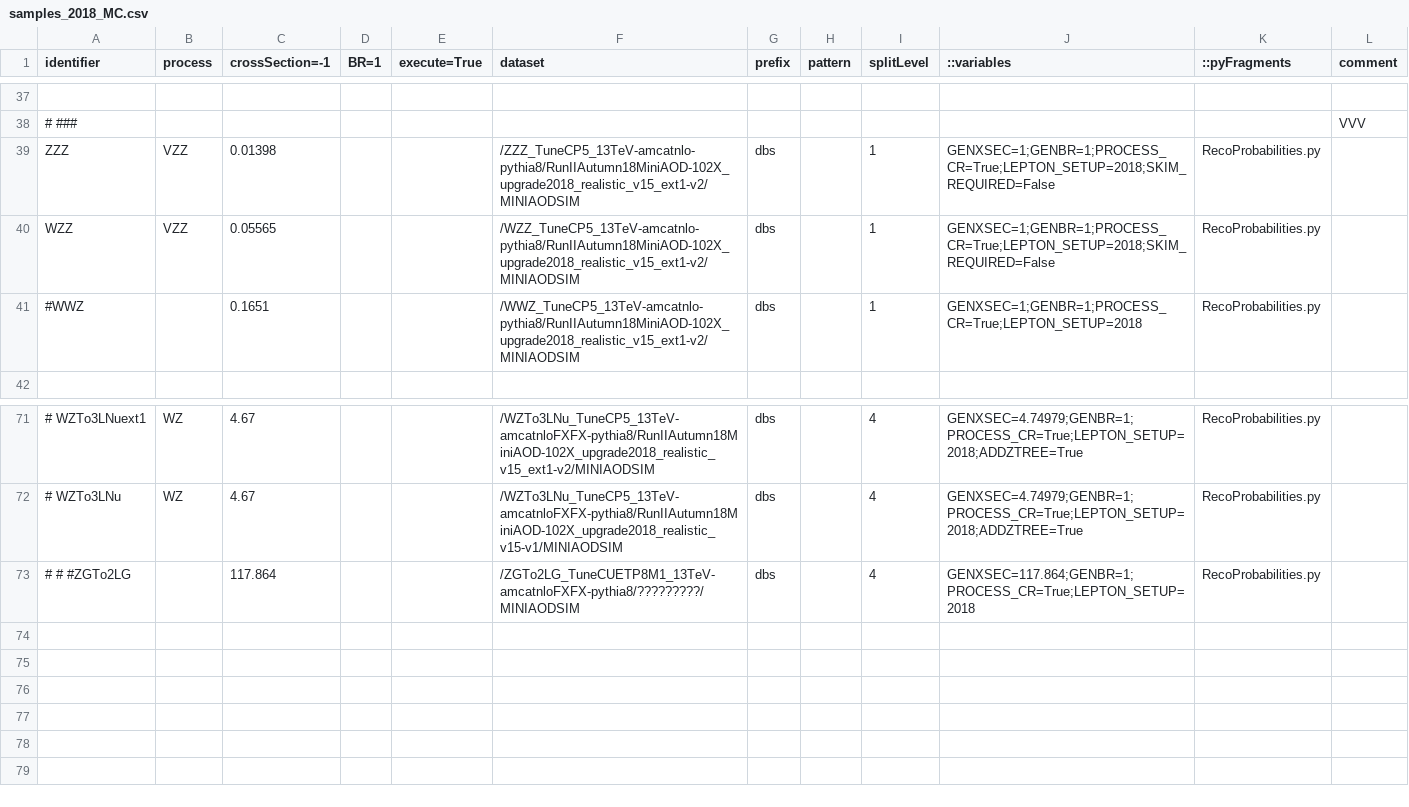
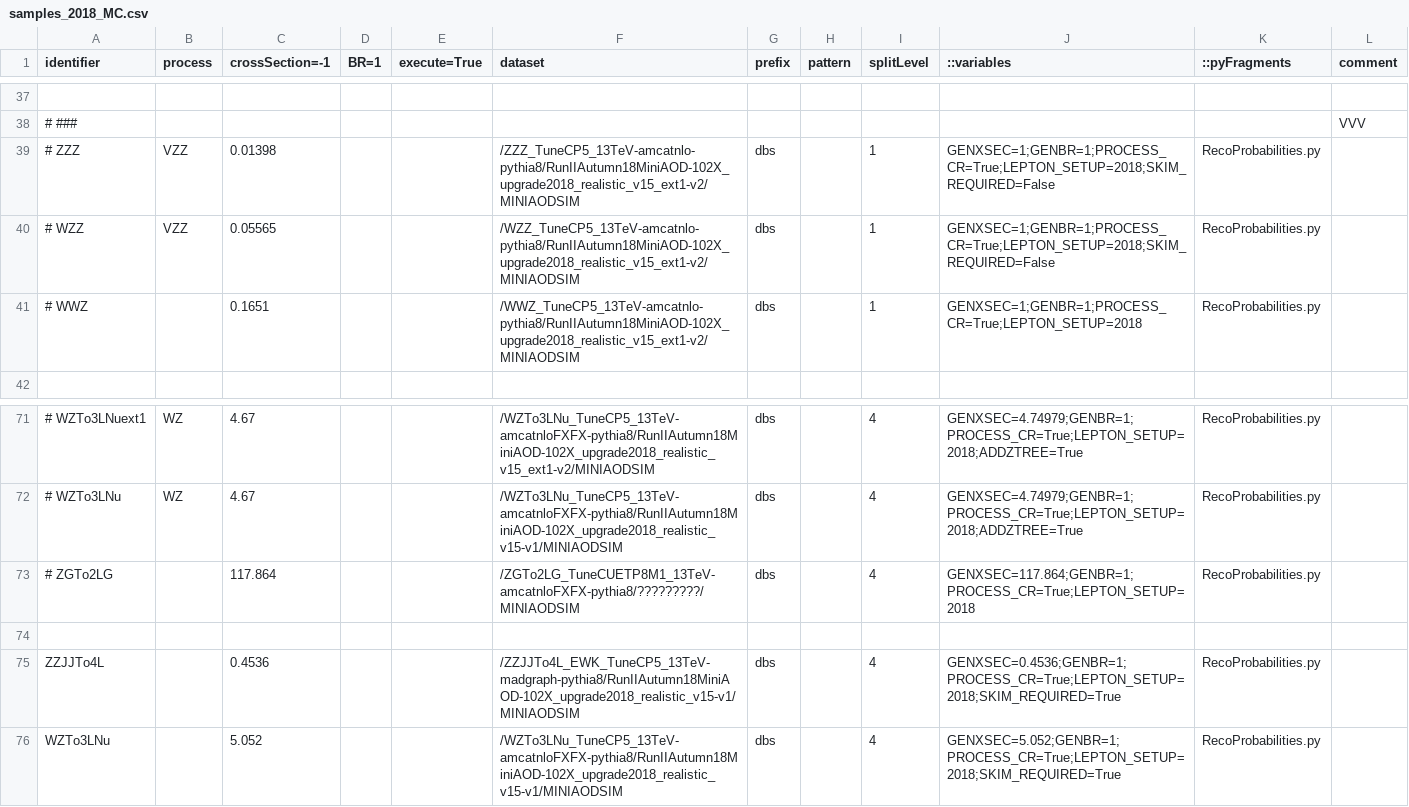
Before and after one commit to bellan/VVXAnalysis, a CSV file: Producers/python/samples_2018_MC.csv, drawn as a sheet; only a part is shown, gaps mark what is left out.

Commit message:
Added new samples

```diff
--- a/Producers/python/samples_2018_MC.csv
+++ b/Producers/python/samples_2018_MC.csv
@@ -38,5 +38,5 @@ identifier,process,crossSection=-1,BR=1,execute=True,dataset,prefix,pattern,spli
 # ###,,,,,,,,,,,VVV
-ZZZ, VZZ, 0.01398,      ,,/ZZZ_TuneCP5_13TeV-amcatnlo-pythia8/RunIIAutumn18MiniAOD-102X_upgrade2018_realistic_v15_ext1-v2/MINIAODSIM,dbs,,1,GENXSEC=1;GENBR=1;PROCESS_CR=True;LEPTON_SETUP=2018;SKIM_REQUIRED=False,RecoProbabilities.py,
-WZZ, VZZ, 0.05565,      ,,/WZZ_TuneCP5_13TeV-amcatnlo-pythia8/RunIIAutumn18MiniAOD-102X_upgrade2018_realistic_v15_ext1-v2/MINIAODSIM,dbs,,1,GENXSEC=1;GENBR=1;PROCESS_CR=True;LEPTON_SETUP=2018;SKIM_REQUIRED=False,RecoProbabilities.py,
-#WWZ,,0.1651,      ,,/WWZ_TuneCP5_13TeV-amcatnlo-pythia8/RunIIAutumn18MiniAOD-102X_upgrade2018_realistic_v15_ext1-v2/MINIAODSIM,dbs,,1,GENXSEC=1;GENBR=1;PROCESS_CR=True;LEPTON_SETUP=2018,RecoProbabilities.py,
+# ZZZ, VZZ, 0.01398,      ,,/ZZZ_TuneCP5_13TeV-amcatnlo-pythia8/RunIIAutumn18MiniAOD-102X_upgrade2018_realistic_v15_ext1-v2/MINIAODSIM,dbs,,1,GENXSEC=1;GENBR=1;PROCESS_CR=True;LEPTON_SETUP=2018;SKIM_REQUIRED=False,RecoProbabilities.py,
+# WZZ, VZZ, 0.05565,      ,,/WZZ_TuneCP5_13TeV-amcatnlo-pythia8/RunIIAutumn18MiniAOD-102X_upgrade2018_realistic_v15_ext1-v2/MINIAODSIM,dbs,,1,GENXSEC=1;GENBR=1;PROCESS_CR=True;LEPTON_SETUP=2018;SKIM_REQUIRED=False,RecoProbabilities.py,
+# WWZ,,0.1651,      ,,/WWZ_TuneCP5_13TeV-amcatnlo-pythia8/RunIIAutumn18MiniAOD-102X_upgrade2018_realistic_v15_ext1-v2/MINIAODSIM,dbs,,1,GENXSEC=1;GENBR=1;PROCESS_CR=True;LEPTON_SETUP=2018,RecoProbabilities.py,
 
@@ -72,2 +72,5 @@ WZZ, VZZ, 0.05565,      ,,/WZZ_TuneCP5_13TeV-amcatnlo-pythia8/RunIIAutumn18MiniA
 # WZTo3LNu, WZ, 4.67,   ,,/WZTo3LNu_TuneCP5_13TeV-amcatnloFXFX-pythia8/RunIIAutumn18MiniAOD-102X_upgrade2018_realistic_v15-v1/MINIAODSIM,dbs,,4,GENXSEC=4.74979;GENBR=1;PROCESS_CR=True;LEPTON_SETUP=2018;ADDZTREE=True,RecoProbabilities.py,
-# # #ZGTo2LG,,117.864,   ,,/ZGTo2LG_TuneCUETP8M1_13TeV-amcatnloFXFX-pythia8/?????????/MINIAODSIM,dbs,,4,GENXSEC=117.864;GENBR=1;PROCESS_CR=True;LEPTON_SETUP=2018,RecoProbabilities.py,
+# ZGTo2LG,,117.864,   ,,/ZGTo2LG_TuneCUETP8M1_13TeV-amcatnloFXFX-pythia8/?????????/MINIAODSIM,dbs,,4,GENXSEC=117.864;GENBR=1;PROCESS_CR=True;LEPTON_SETUP=2018,RecoProbabilities.py,
+
+ZZJJTo4L,,0.4536, ,,/ZZJJTo4L_EWK_TuneCP5_13TeV-madgraph-pythia8/RunIIAutumn18MiniAOD-102X_upgrade2018_realistic_v15-v1/MINIAODSIM,dbs,,4,GENXSEC=0.4536;GENBR=1;PROCESS_CR=True;LEPTON_SETUP=2018;SKIM_REQUIRED=True,RecoProbabilities.py,
+WZTo3LNu,,5.052, ,,/WZTo3LNu_TuneCP5_13TeV-amcatnloFXFX-pythia8/RunIIAutumn18MiniAOD-102X_upgrade2018_realistic_v15-v1/MINIAODSIM,dbs,,4,GENXSEC=5.052;GENBR=1;PROCESS_CR=True;LEPTON_SETUP=2018;SKIM_REQUIRED=True,RecoProbabilities.py,
```
Also changed, not shown: Producers/python/samples_2016_MC.csv, Producers/python/samples_2017_MC.csv.
